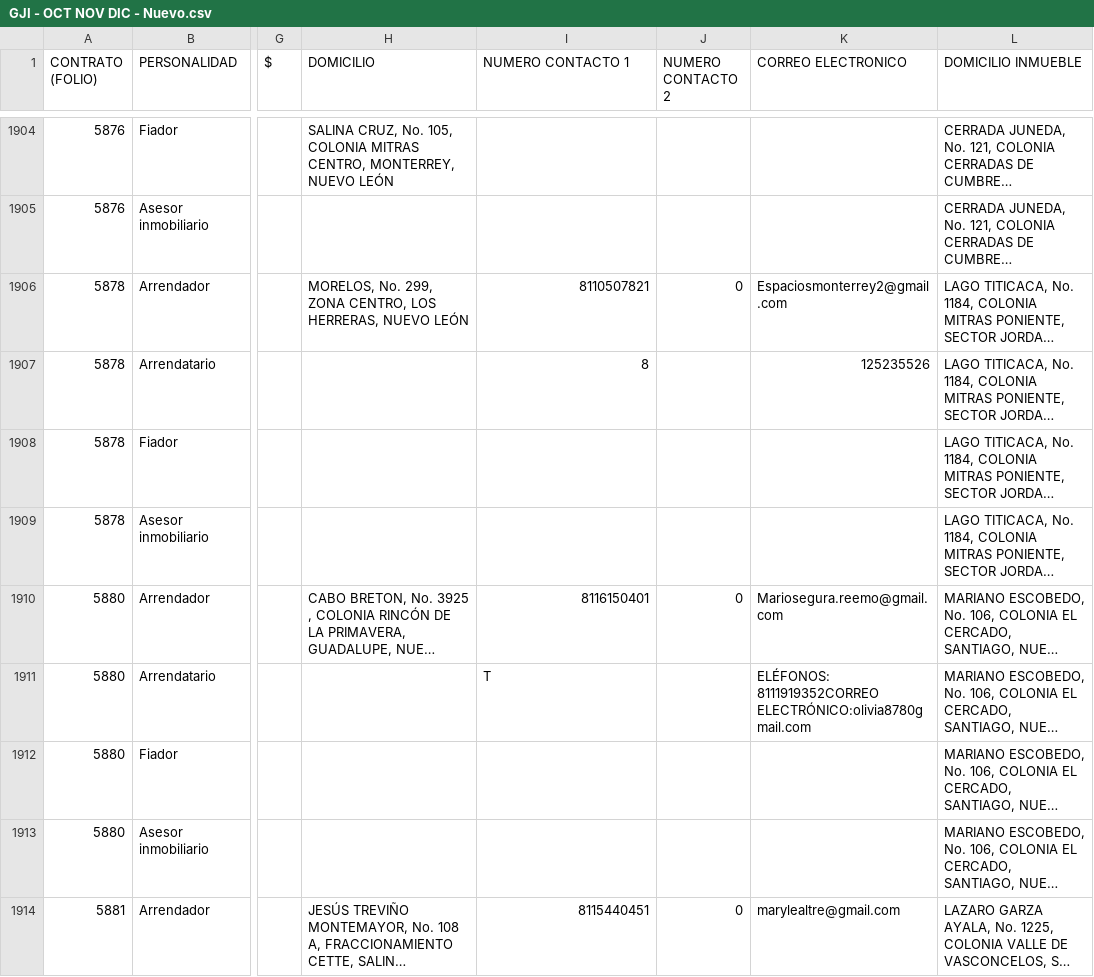
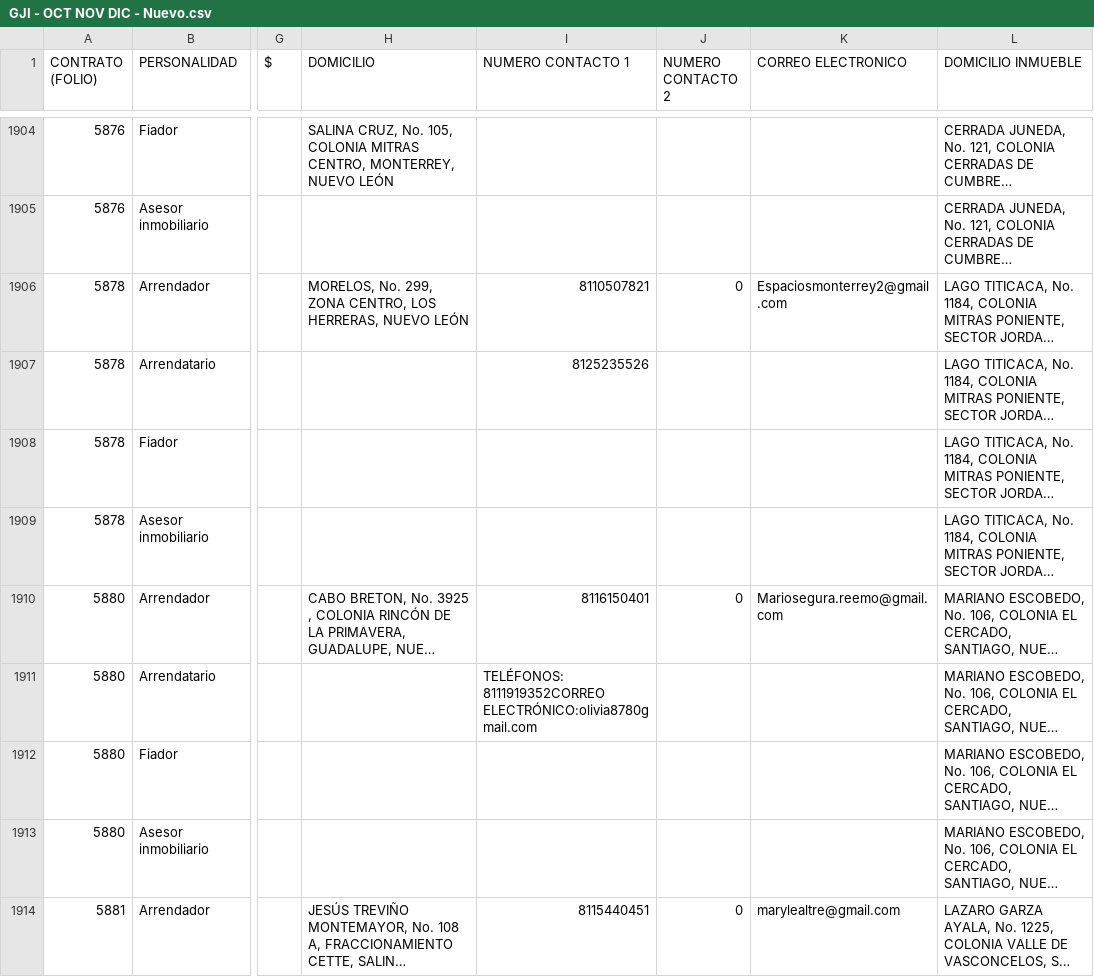
Before and after one commit to williandres/work_fiverr, a CSV file: excel/GJI - OCT NOV DIC - Nuevo.csv, drawn as a sheet; only a part is shown, gaps mark what is left out; long unchanged cells end in …; the diff covers the shown part only; the diff names each change by its address in the sheet, - before the commit and + after, or states it on an @@ line.

```diff
--- a/excel/GJI - OCT NOV DIC - Nuevo.csv
+++ b/excel/GJI - OCT NOV DIC - Nuevo.csv
-I1907 (NUMERO CONTACTO 1): 8
+I1907 (NUMERO CONTACTO 1): 8125235526
-K1907 (CORREO ELECTRONICO): 125235526
+K1907 (CORREO ELECTRONICO): (empty)
-I1911 (NUMERO CONTACTO 1): T
+I1911 (NUMERO CONTACTO 1): TELÉFONOS: 8111919352CORREO ELECTRÓNICO:olivia8780gmail.com
-K1911 (CORREO ELECTRONICO): ELÉFONOS: 8111919352CORREO ELECTRÓNICO:olivia8780gmail.com
+K1911 (CORREO ELECTRONICO): (empty)
```
Also changed, not shown: 122 edited cells elsewhere in this file, 1 other file.
